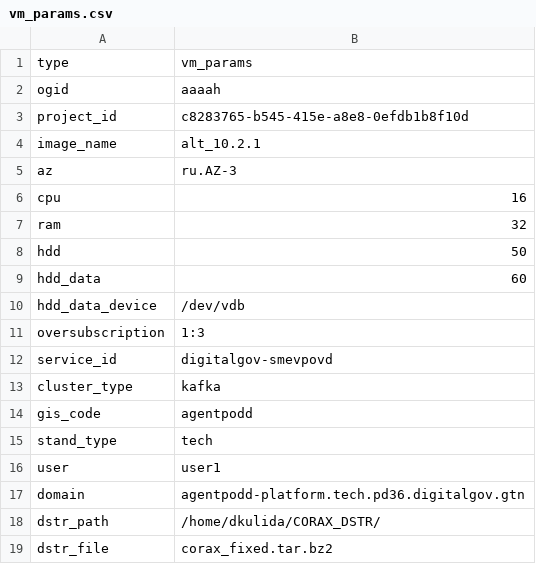
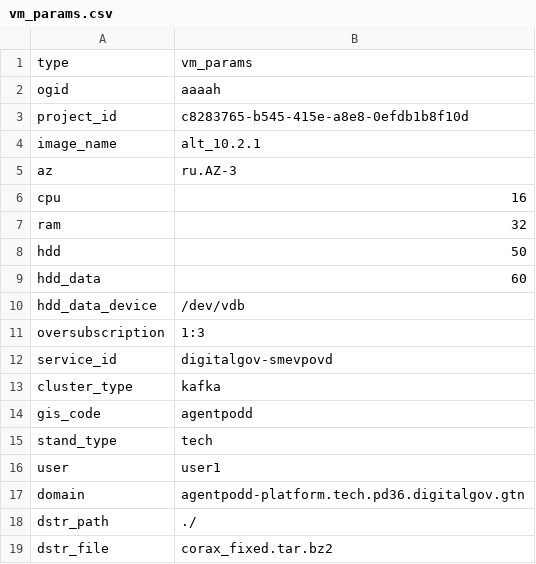
Before and after one commit to WagnerCode/manual_automation, a CSV file: INV/vm_params.csv, drawn as a sheet.

```diff
--- a/INV/vm_params.csv
+++ b/INV/vm_params.csv
@@ -17,3 +17,3 @@ user,user1
 domain,agentpodd-platform.tech.pd36.digitalgov.gtn
-dstr_path,/home/dkulida/CORAX_DSTR/
+dstr_path,./
 dstr_file,corax_fixed.tar.bz2
```
Also changed, not shown: 3 other files.
